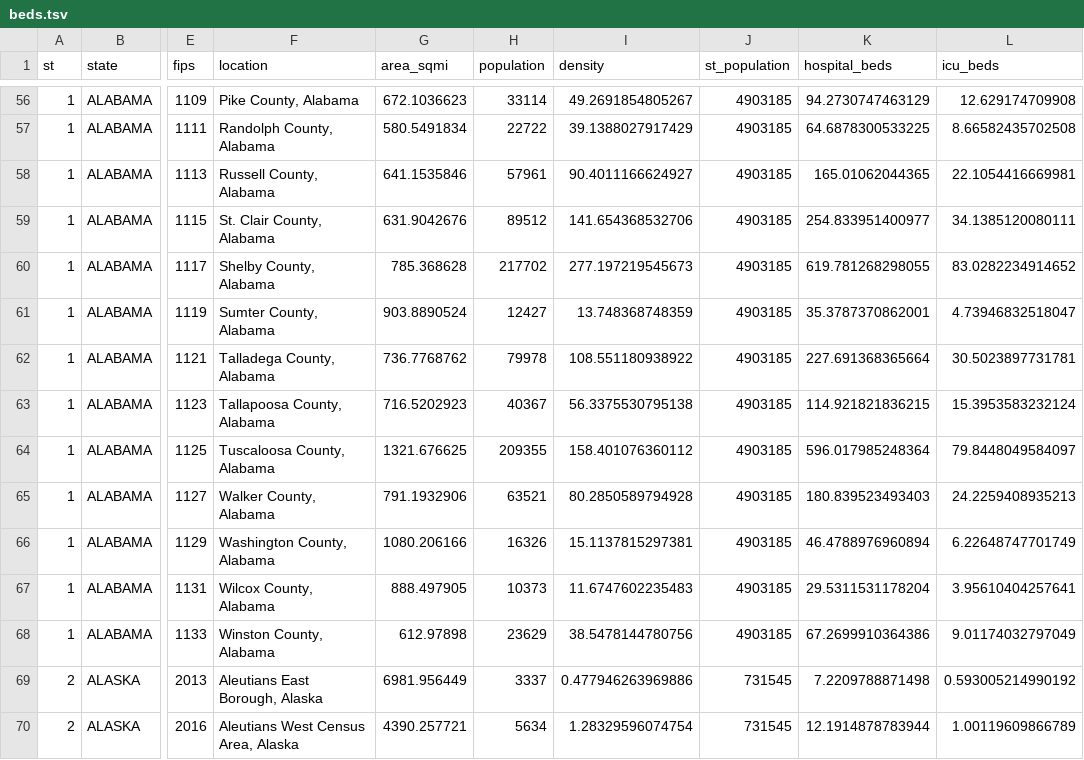
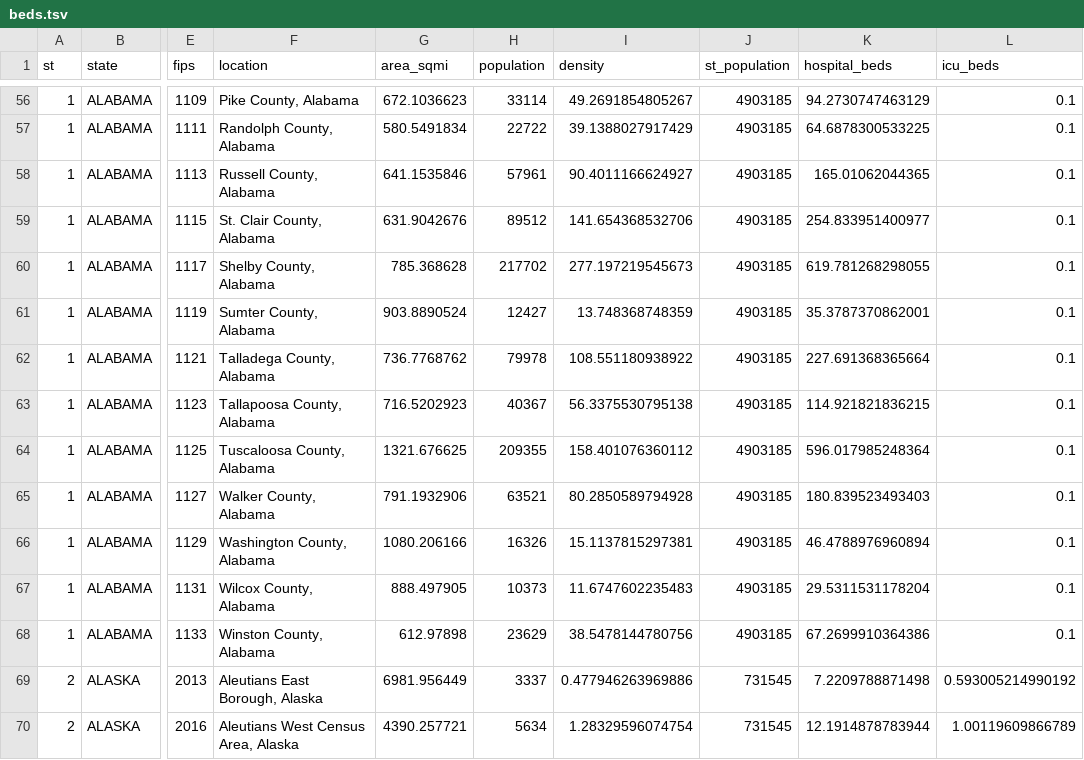
Before and after one commit to ChristianHinge/euvsvirus, a TSV file: data/counties/hospital_capacity/beds.tsv, drawn as a sheet; only a part is shown, gaps mark what is left out; the diff covers the shown part only; the diff names each change by its address in the sheet, - before the commit and + after, or states it on an @@ line.

```diff
--- a/data/counties/hospital_capacity/beds.tsv
+++ b/data/counties/hospital_capacity/beds.tsv
-L56 (icu_beds): 12.629174709908
+L56 (icu_beds): 0.1
-L57 (icu_beds): 8.66582435702508
+L57 (icu_beds): 0.1
-L58 (icu_beds): 22.1054416669981
+L58 (icu_beds): 0.1
-L59 (icu_beds): 34.1385120080111
+L59 (icu_beds): 0.1
-L60 (icu_beds): 83.0282234914652
+L60 (icu_beds): 0.1
-L61 (icu_beds): 4.73946832518047
+L61 (icu_beds): 0.1
-L62 (icu_beds): 30.5023897731781
+L62 (icu_beds): 0.1
-L63 (icu_beds): 15.3953583232124
+L63 (icu_beds): 0.1
-L64 (icu_beds): 79.8448049584097
+L64 (icu_beds): 0.1
-L65 (icu_beds): 24.2259408935213
+L65 (icu_beds): 0.1
-L66 (icu_beds): 6.22648747701749
+L66 (icu_beds): 0.1
-L67 (icu_beds): 3.95610404257641
+L67 (icu_beds): 0.1
-L68 (icu_beds): 9.01174032797049
+L68 (icu_beds): 0.1
```
Also changed, not shown: 54 edited cells elsewhere in this file, data/counties/simulations/county_risk.tsv, data/counties/simulations/risk_index.tsv, 2 other files.
